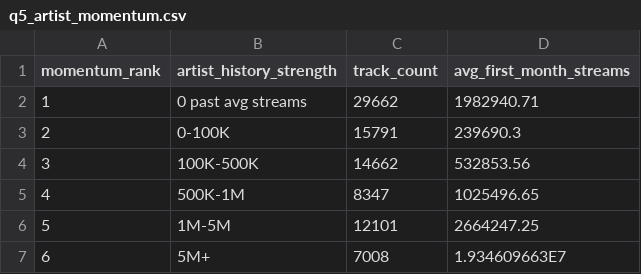
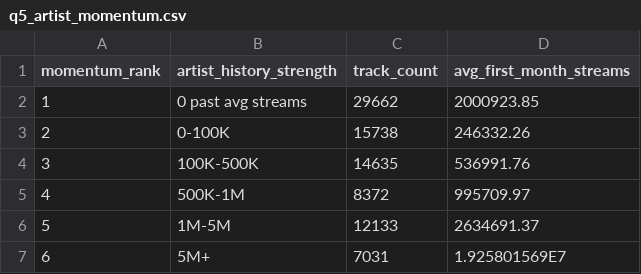
Before and after one commit to Stillah/song-popularity-prediction, a CSV file: output/q5_artist_momentum.csv, drawn as a sheet.

```diff
--- a/output/q5_artist_momentum.csv
+++ b/output/q5_artist_momentum.csv
@@ -1,7 +1,7 @@
 momentum_rank,artist_history_strength,track_count,avg_first_month_streams
-1,0 past avg streams,29662,1982940.71
-2,0-100K,15791,239690.3
-3,100K-500K,14662,532853.56
-4,500K-1M,8347,1025496.65
-5,1M-5M,12101,2664247.25
-6,5M+,7008,1.934609663E7
+1,0 past avg streams,29662,2000923.85
+2,0-100K,15738,246332.26
+3,100K-500K,14635,536991.76
+4,500K-1M,8372,995709.97
+5,1M-5M,12133,2634691.37
+6,5M+,7031,1.925801569E7
```
Also changed, not shown: output/evaluation.csv, output/model1_predictions.csv, 33 other files.
